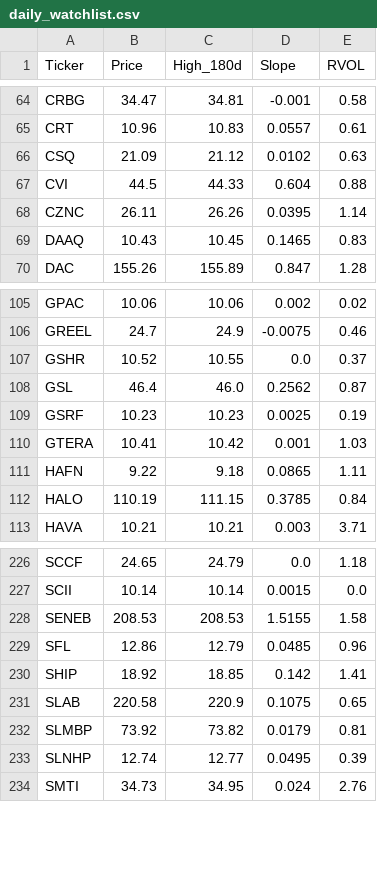
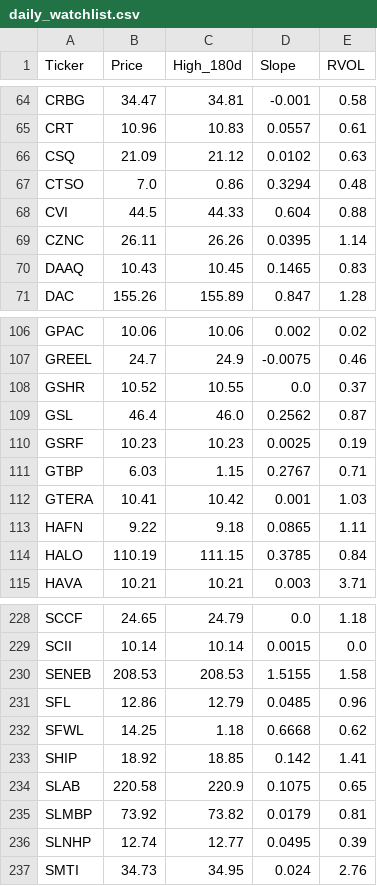
Before and after one commit to akshatsirohiya-arch/my-investment-ai, a CSV file: daily_watchlist.csv, drawn as a sheet; only a part is shown, gaps mark what is left out.

```diff
--- a/daily_watchlist.csv
+++ b/daily_watchlist.csv
@@ -66,2 +66,3 @@ CRT,10.96,10.83,0.0557,0.61
 CSQ,21.09,21.12,0.0102,0.63
+CTSO,7.0,0.86,0.3294,0.48
 CVI,44.5,44.33,0.604,0.88
@@ -109,2 +110,3 @@ GSL,46.4,46.0,0.2562,0.87
 GSRF,10.23,10.23,0.0025,0.19
+GTBP,6.03,1.15,0.2767,0.71
 GTERA,10.41,10.42,0.001,1.03
@@ -229,2 +231,3 @@ SENEB,208.53,208.53,1.5155,1.58
 SFL,12.86,12.79,0.0485,0.96
+SFWL,14.25,1.18,0.6668,0.62
 SHIP,18.92,18.85,0.142,1.41
```
